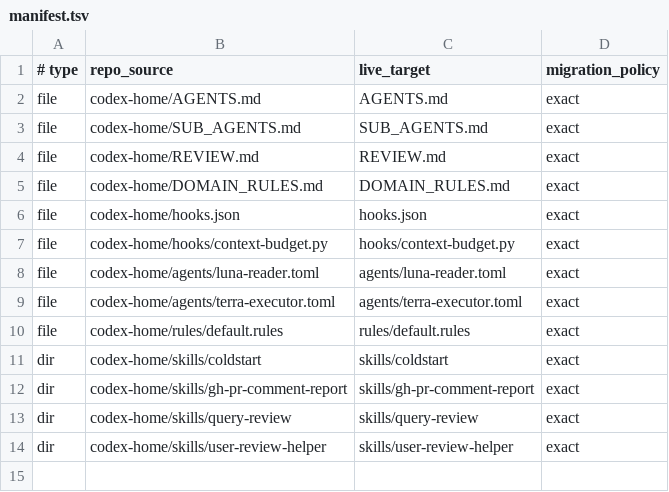
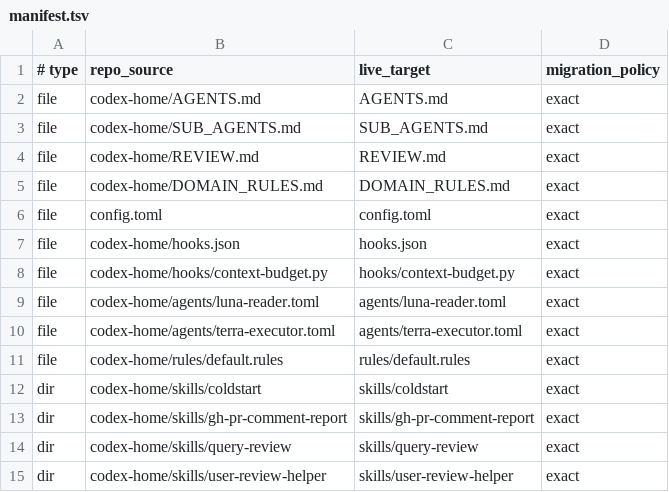
Before and after one commit to steamdollar/codex-config, a TSV file: manifest.tsv, drawn as a sheet; the diff names each change by its address in the sheet, - before the commit and + after, or states it on an @@ line.

Commit message:
update: add toml file

```diff
--- a/manifest.tsv
+++ b/manifest.tsv
+row 6: file | config.toml | config.toml | exact
```
Also changed, not shown: 8 other files.
